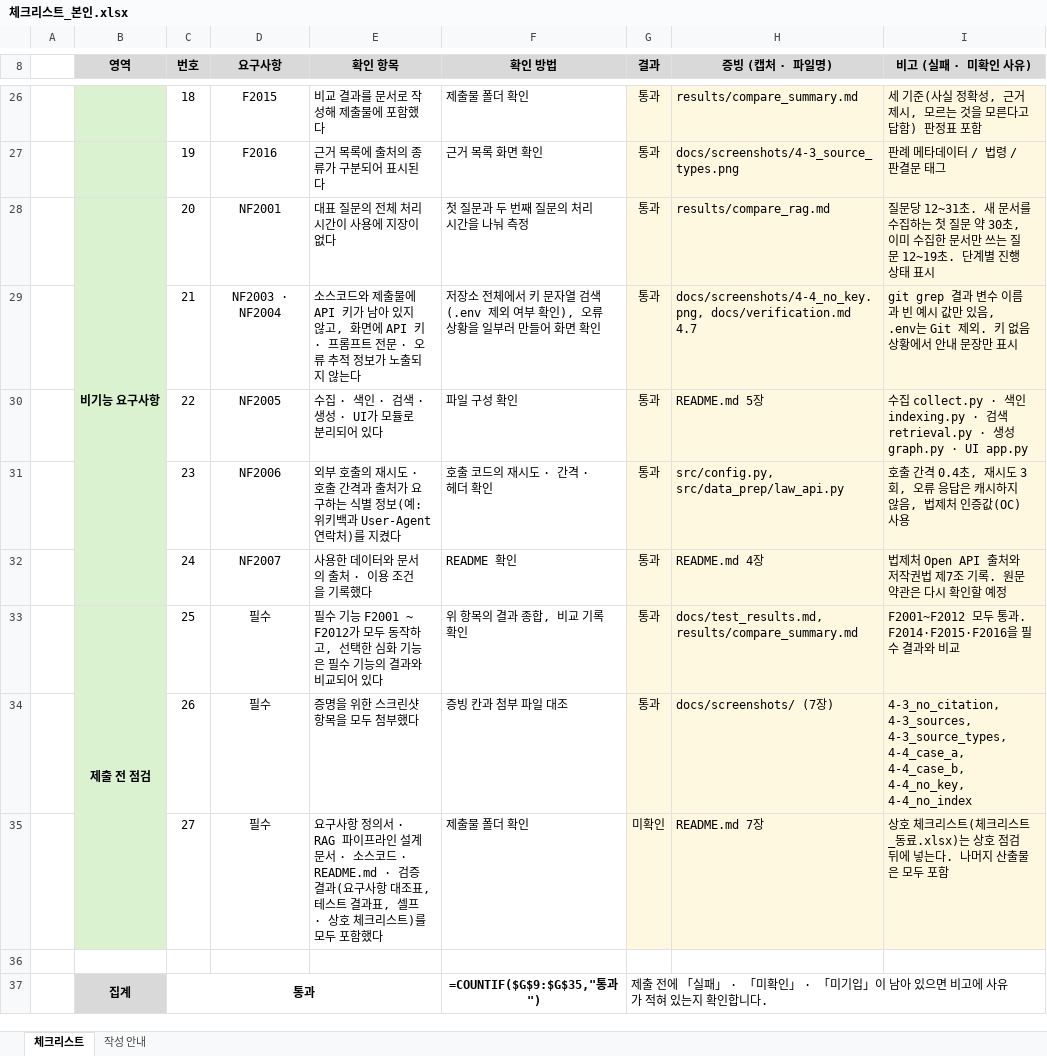
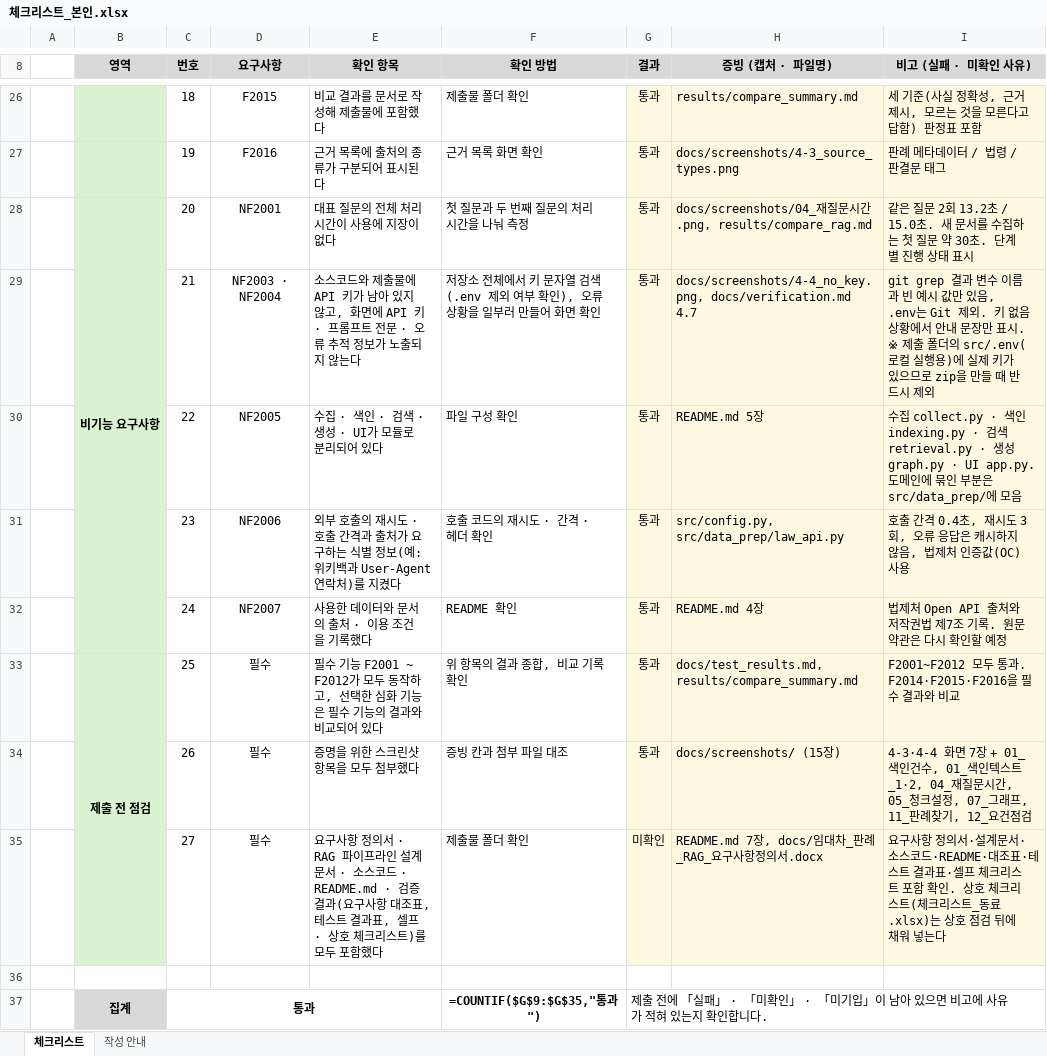
Before and after one commit to yunah02/Law, an Excel workbook: ai_core_pjt2_임대차판례RAG_서울_2반_피윤아/체크리스트/체크리스트_본인.xlsx, sheet 체크리스트, drawn as a sheet; only a part is shown, gaps mark what is left out; values as stored, in another font and other column widths than the file's, no borders; formulas without a stored value are shown as written; conditional formats not drawn; the diff covers the shown part only; the diff names each change by its address in the sheet, - before the commit and + after, or states it on an @@ line.

```diff
--- a/ai_core_pjt2_임대차판례RAG_서울_2반_피윤아/체크리스트/체크리스트_본인.xlsx (sheet 체크리스트)
+++ b/ai_core_pjt2_임대차판례RAG_서울_2반_피윤아/체크리스트/체크리스트_본인.xlsx (sheet 체크리스트)
-H28 (증빙 (캡처 · 파일명)): results/compare_rag.md
+H28 (증빙 (캡처 · 파일명)): docs/screenshots/04_재질문시간.png, results/compare_rag.md
-I28 (비고 (실패 · 미확인 사유)): 질문당 12~31초. 새 문서를 수집하는 첫 질문 약 30초, 이미 수집한 문서만 쓰는 질문 12~19초. 단계…
+I28 (비고 (실패 · 미확인 사유)): 같은 질문 2회 13.2초 / 15.0초. 새 문서를 수집하는 첫 질문 약 30초. 단계…
-I29 (비고 (실패 · 미확인 사유)): …만 표시
+I29 (비고 (실패 · 미확인 사유)): …만 표시. ※ 제출 폴더의 src/.env(로컬 실행용)에 실제 키가 있으므로 zip을 만들 때 반드시 제외
-I30 (비고 (실패 · 미확인 사유)): …· UI app.py
+I30 (비고 (실패 · 미확인 사유)): …· UI app.py. 도메인에 묶인 부분은 src/data_prep/에 모음
-H34 (증빙 (캡처 · 파일명)): docs/screenshots/ (7장)
+H34 (증빙 (캡처 · 파일명)): docs/screenshots/ (15장)
-I34 (비고 (실패 · 미확인 사유)): 4-3_no_citation, 4-3_sources, 4-3_source_types, 4-4_case_a, 4-4_case_b, 4-4_no_key, 4-4_no_index
+I34 (비고 (실패 · 미확인 사유)): 4-3·4-4 화면 7장 + 01_색인건수, 01_색인텍스트_1·2, 04_재질문시간, 05_청크설정, 07_그래프, 11_판례찾기, 12_요건점검
-H35 (증빙 (캡처 · 파일명)): README.md 7장
+H35 (증빙 (캡처 · 파일명)): README.md 7장, docs/임대차_판례_RAG_요구사항정의서.docx
-I35 (비고 (실패 · 미확인 사유)): 상호 체크리스트(체크리스트_동료.xlsx)는 상호 점검 뒤에 넣는다. 나머지 산출물은 모두 포함
+I35 (비고 (실패 · 미확인 사유)): 요구사항 정의서·설계문서·소스코드·README·대조표·테스트 결과표·셀프 체크리스트 포함 확인. 상호 체크리스트(체크리스트_동료.xlsx)는 상호 점검 뒤에 채워 넣는다
```
Also changed, not shown: 14 edited cells elsewhere in this sheet, 29 other files.
